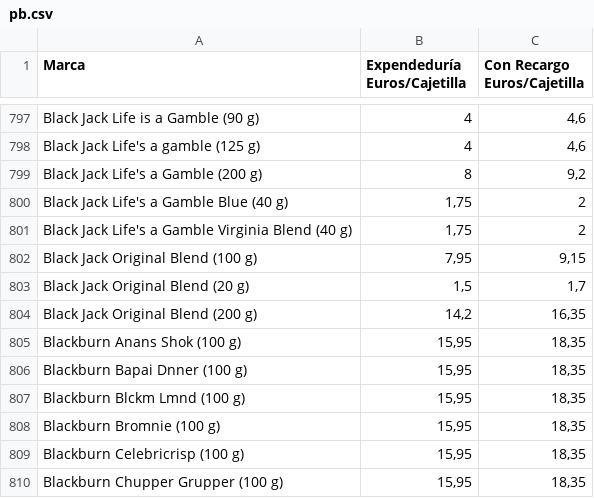
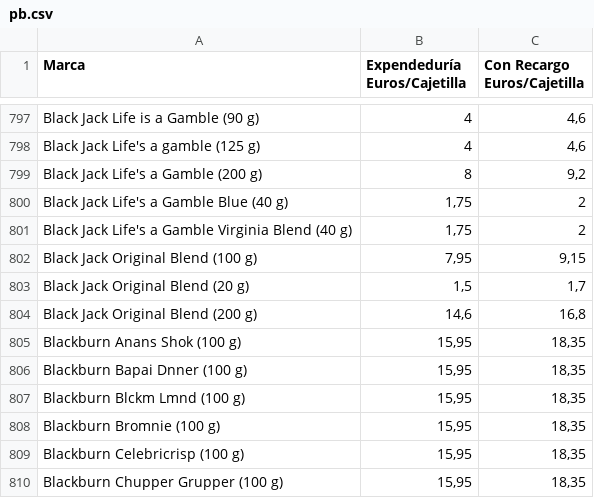
Before and after one commit to Dionakra/pipe-tobacco, a CSV file: data/csv/pb.csv, drawn as a sheet; only a part is shown, gaps mark what is left out.

```diff
--- a/data/csv/pb.csv
+++ b/data/csv/pb.csv
@@ -803,3 +803,3 @@ Black Jack Original Blend (100 g);7,95;9,15
 Black Jack Original Blend (20 g);1,5;1,7
-Black Jack Original Blend (200 g);14,2;16,35
+Black Jack Original Blend (200 g);14,6;16,8
 Blackburn Anans Shok (100 g);15,95;18,35
```
Also changed, not shown: 2 other files.
